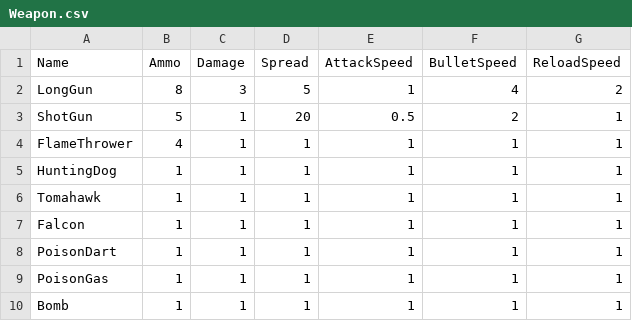
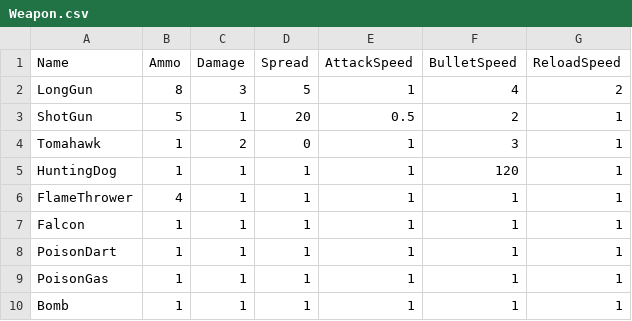
Before and after one commit to HongDaHyun/ProjectAI, a CSV file: ProjectAI/Assets/Scripts/CSV/Weapon.csv, drawn as a sheet.

Commit message:
Update
Weapon
-Tomahawk
-HuntingDog

```diff
--- a/ProjectAI/Assets/Scripts/CSV/Weapon.csv
+++ b/ProjectAI/Assets/Scripts/CSV/Weapon.csv
@@ -3,5 +3,5 @@ LongGun,8,3,5,1,4,2
 ShotGun,5,1,20,0.5,2,1
+Tomahawk,1,2,0,1,3,1
+HuntingDog,1,1,1,1,120,1
 FlameThrower,4,1,1,1,1,1
-HuntingDog,1,1,1,1,1,1
-Tomahawk,1,1,1,1,1,1
 Falcon,1,1,1,1,1,1
```
Also changed, not shown: ProjectAI/Assets/Scripts/CSV/Monster.csv, 40 other files.
